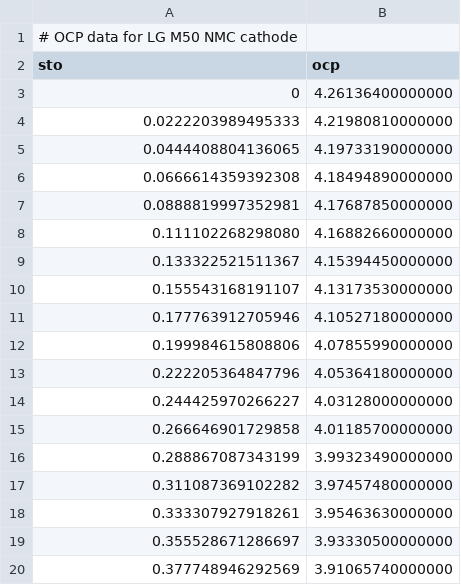
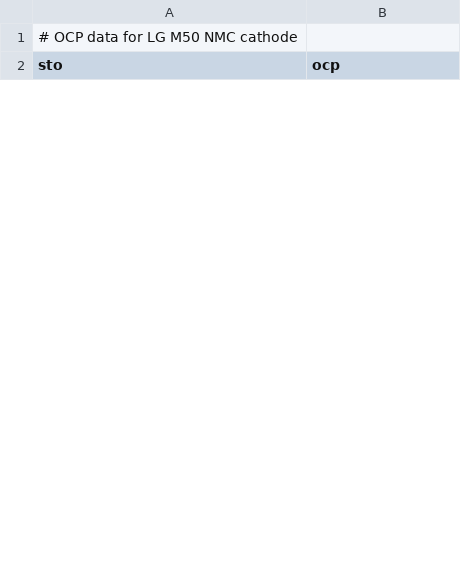
Before and after one commit to brosaplanella/PyBaMM, a CSV file: input/parameters/lithium-ion/cathodes/nmc_Chen2020/nmc_LGM50_ocp_Chen2020.csv, drawn as a sheet; only a part is shown; removed rows and columns are numbered as before the commit, all else as after; the diff covers the shown part only; the diff names each change by its address in the sheet, - before the commit and + after, or states it on an @@ line.

```diff
--- a/input/parameters/lithium-ion/cathodes/nmc_Chen2020/nmc_LGM50_ocp_Chen2020.csv
+++ b/input/parameters/lithium-ion/cathodes/nmc_Chen2020/nmc_LGM50_ocp_Chen2020.csv
-row 3: 0 | 4.26136400000000
-row 4: 0.0222203989495333 | 4.21980810000000
-row 5: 0.0444408804136065 | 4.19733190000000
-row 6: 0.0666614359392308 | 4.18494890000000
-row 7: 0.0888819997352981 | 4.17687850000000
-row 8: 0.111102268298080 | 4.16882660000000
-row 9: 0.133322521511367 | 4.15394450000000
-row 10: 0.155543168191107 | 4.13173530000000
-row 11: 0.177763912705946 | 4.10527180000000
-row 12: 0.199984615808806 | 4.07855990000000
-row 13: 0.222205364847796 | 4.05364180000000
-row 14: 0.244425970266227 | 4.03128000000000
-row 15: 0.266646901729858 | 4.01185700000000
-row 16: 0.288867087343199 | 3.99323490000000
-row 17: 0.311087369102282 | 3.97457480000000
-row 18: 0.333307927918261 | 3.95463630000000
-row 19: 0.355528671286697 | 3.93330500000000
-row 20: 0.377748946292569 | 3.91065740000000
```
Also changed, not shown: 42 added rows and 26 removed rows elsewhere in this file, input/parameters/lithium-ion/anodes/graphite_Chen2020/graphite_LGM50_ocp_Chen2020.csv, 5 other files.
